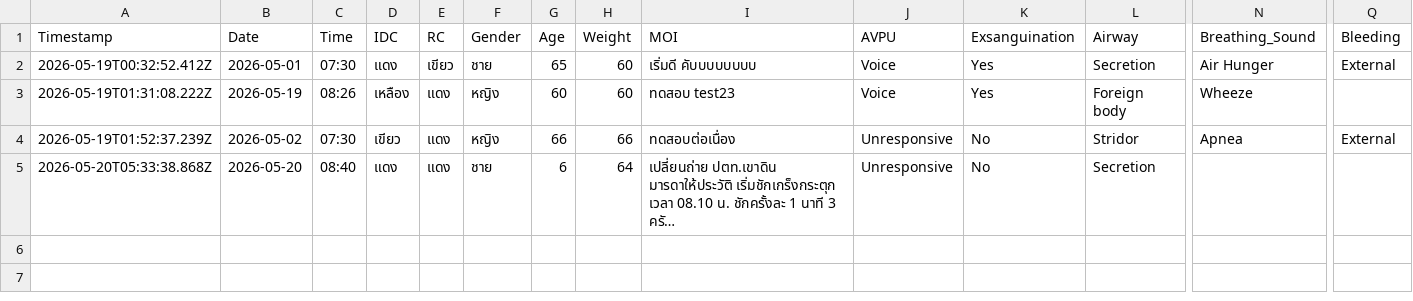
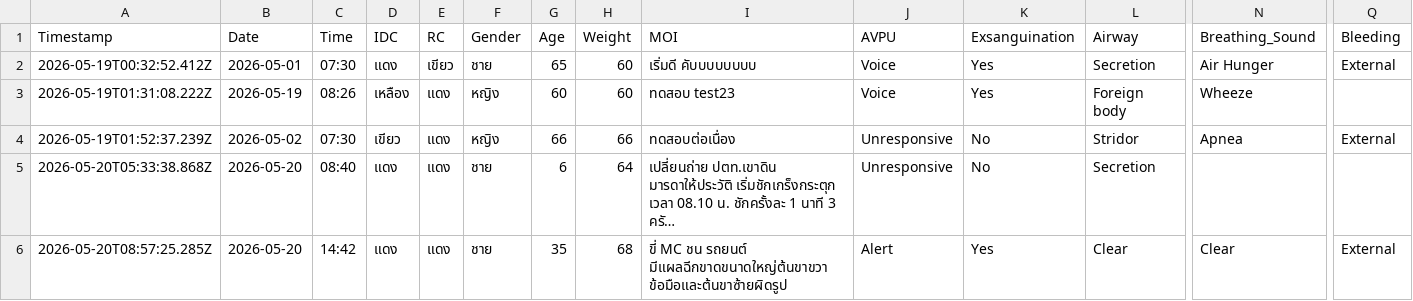
Before and after one commit to udon2536/report.github.io, a CSV file: ems_records.csv, drawn as a sheet; only a part is shown, gaps mark what is left out; long unchanged cells end in …; rows hold the shown columns only; the diff names each change by its address in the sheet, - before the commit and + after, or states it on an @@ line.

Commit message:
EMS Record 2026-05-20T08:57:26.034Z

```diff
--- a/ems_records.csv
+++ b/ems_records.csv
+row 6: 2026-05-20T08:57:25.285Z | 2026-05-20 | 14:42 | แดง | แดง | ชาย | 35 | 68 | ขี่ MC ชน รถยนต์ มีแผลฉีกขาดขนาดใหญ่ต้นขาขวา ข้อมือและต้นขาซ้ายผิดรูป | Alert | Yes | Clear | Clear | External
```
